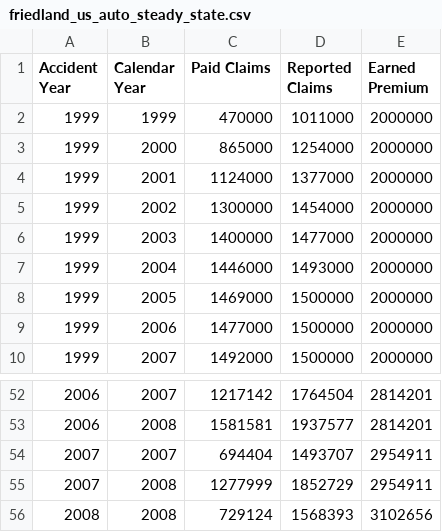
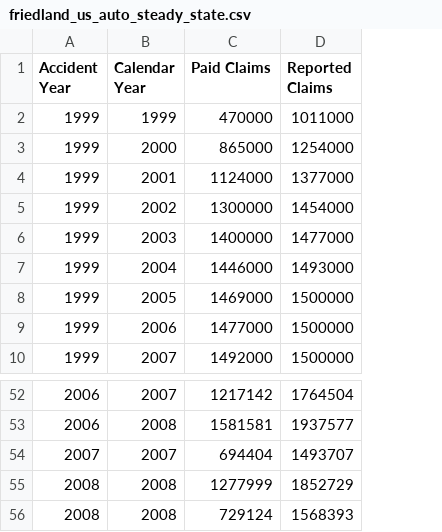
Before and after one commit to casact/chainladder-python, a CSV file: chainladder/utils/data/friedland_us_auto_steady_state.csv, drawn as a sheet; only a part is shown, gaps mark what is left out; the diff names each change by its address in the sheet, - before the commit and + after, or states it on an @@ line.

```diff
--- a/chainladder/utils/data/friedland_us_auto_steady_state.csv
+++ b/chainladder/utils/data/friedland_us_auto_steady_state.csv
-column E (Earned Premium), rows 2-10: all 2000000; rows 52-56: 2814201 | 2814201 | 2954911 | 2954911 | 3102656
-A55 (Accident Year): 2007
+A55 (Accident Year): 2008
```
Also changed, not shown: chainladder/utils/data/friedland_gl_self_insurer.csv, chainladder/utils/data/friedland_us_auto_chg_prod_mix.csv, 3 other files.
